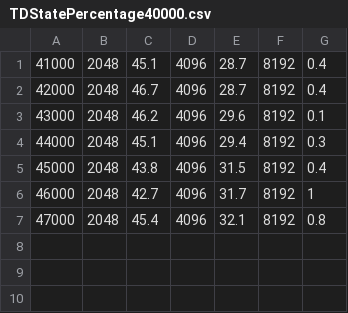
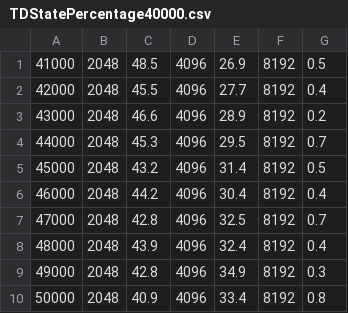
Before and after one commit to wanglolly/DeepLearningLab05_RL1_2048, a CSV file: Results/TDStatePercentage40000.csv, drawn as a sheet.

Commit message:
result update

```diff
--- a/Results/TDStatePercentage40000.csv
+++ b/Results/TDStatePercentage40000.csv
@@ -1,7 +1,10 @@
-41000,2048,45.1,4096,28.7,8192,0.4
-42000,2048,46.7,4096,28.7,8192,0.4
-43000,2048,46.2,4096,29.6,8192,0.1
-44000,2048,45.1,4096,29.4,8192,0.3
-45000,2048,43.8,4096,31.5,8192,0.4
-46000,2048,42.7,4096,31.7,8192,1
-47000,2048,45.4,4096,32.1,8192,0.8
+41000,2048,48.5,4096,26.9,8192,0.5
+42000,2048,45.5,4096,27.7,8192,0.4
+43000,2048,46.6,4096,28.9,8192,0.2
+44000,2048,45.3,4096,29.5,8192,0.7
+45000,2048,43.2,4096,31.4,8192,0.5
+46000,2048,44.2,4096,30.4,8192,0.4
+47000,2048,42.8,4096,32.5,8192,0.7
+48000,2048,43.9,4096,32.4,8192,0.4
+49000,2048,42.8,4096,34.9,8192,0.3
+50000,2048,40.9,4096,33.4,8192,0.8
```
Also changed, not shown: 5 other files.
